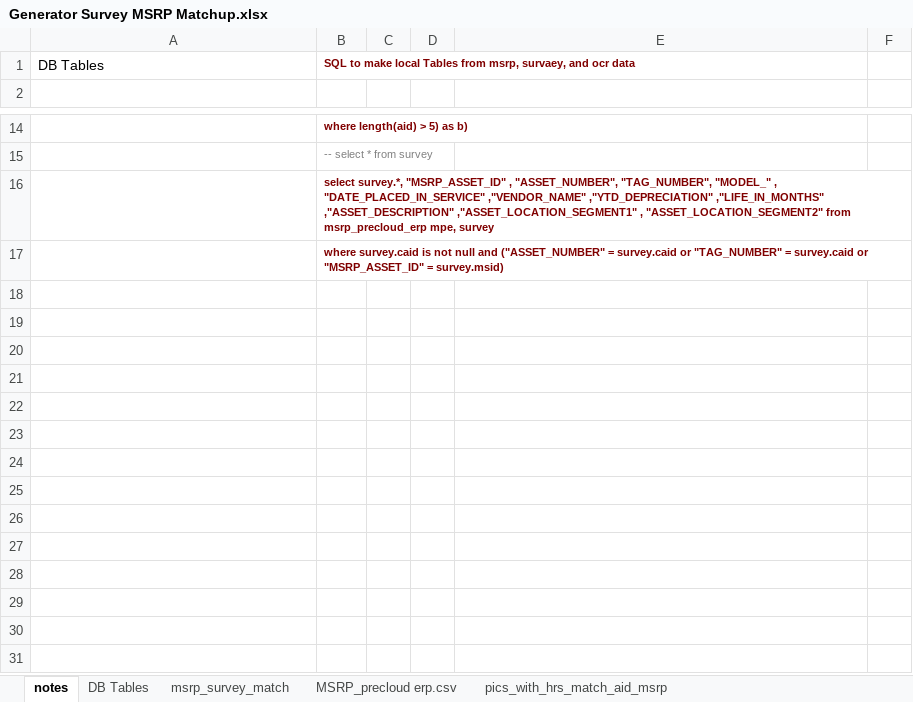
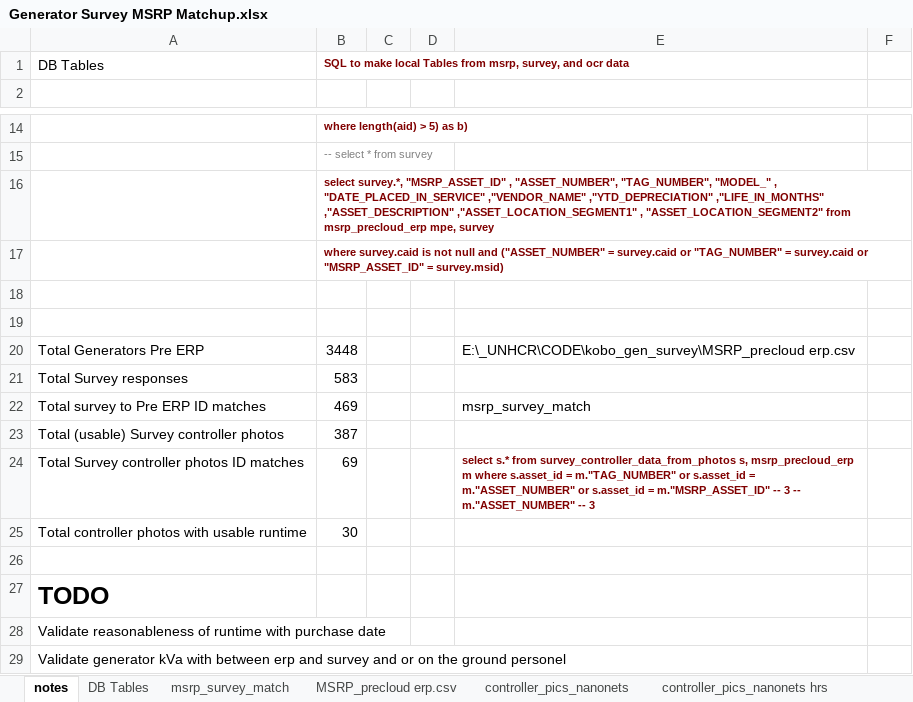
Before and after one commit to unhcr-smh/misc_code, an Excel workbook: kobo_gen_survey/Generator Survey MSRP Matchup.xlsx, sheet notes, drawn as a sheet; only a part is shown, gaps mark what is left out; values as stored, in another font and other column widths than the file's, no borders; the diff names each change by its address in the sheet, - before the commit and + after, or states it on an @@ line.

Commit message:
Latest Kobo survey -- add notes and TODO

```diff
--- a/kobo_gen_survey/Generator Survey MSRP Matchup.xlsx (sheet notes)
+++ b/kobo_gen_survey/Generator Survey MSRP Matchup.xlsx (sheet notes)
-sheet tab: pics_with_hrs_match_aid_msrp
+sheet tab: controller_pics_nanonets
+sheet tab: controller_pics_nanonets hrs
-B1: …from msrp, survaey, and ocr…
+B1: …from msrp, survey, and ocr…
+row 18: (empty)
+row 19: (empty)
+row 20: Total Generators Pre ERP | 3448 |  |  | E:\_UNHCR\CODE\kobo_gen_survey\MSRP_precloud erp.csv
+row 21: Total Survey responses | 583
+row 22: Total survey to Pre ERP ID matches | 469 |  |  | msrp_survey_match
+row 23: Total (usable) Survey controller photos | 387
+row 24: Total Survey controller photos ID matches | 69 |  |  | select s.* from survey_controller_data_from_photos s, msrp_precloud_erp m where s.asset_id = m."TAG_NUMBER" or s.asset_id = m."ASSET_NUMBER" or s.asset_id = m."MSRP_ASSET_ID" -- 3 -- m."ASSET_NUMBER" -- 3
+row 25: Total controller photos with usable runtime | 30
+row 26: (empty)
+row 27: TODO
+row 28: Validate reasonableness of runtime with purchase date
+row 29: Validate generator kVa with between erp and survey and or on the ground personel
```
Also changed, not shown: 2 other files.
